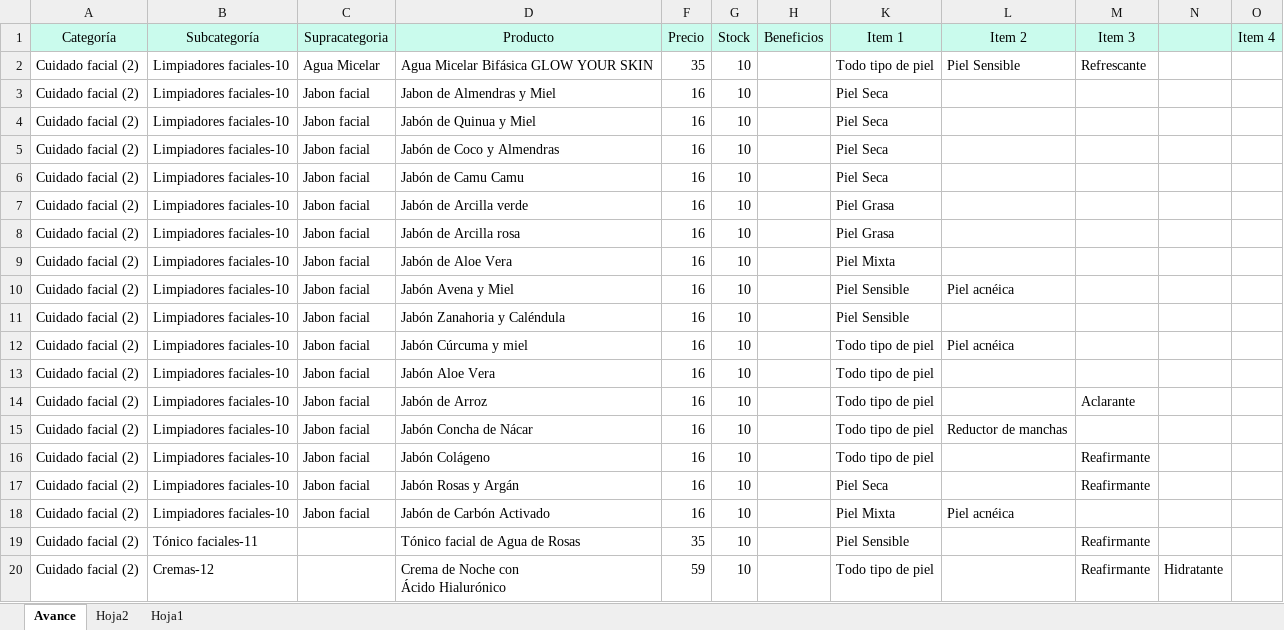
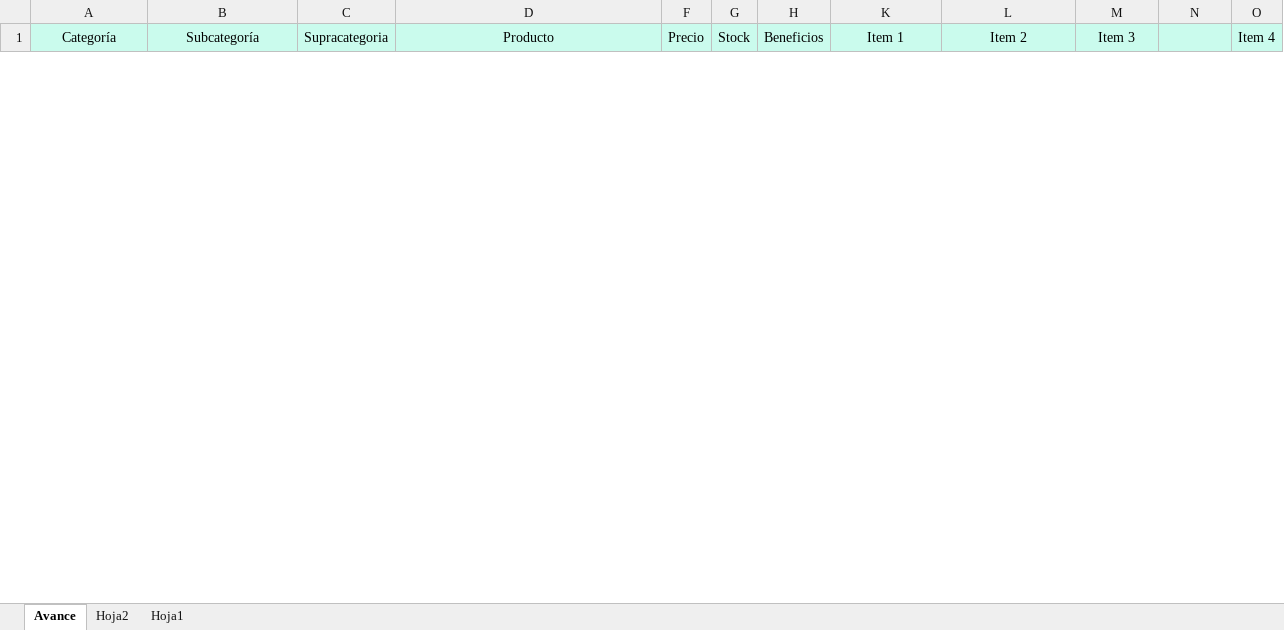
Before and after one commit to gsoftdev95/kunanmi, an Excel workbook: docs/Productos.xlsx, sheet Avance, drawn as a sheet; only a part is shown; values as stored, in another font and other column widths than the file's, no borders; removed rows and columns are numbered as before the commit, all else as after; ↵ is a line break in a cell; the diff covers the shown part only; the diff names each change by its address in the sheet, - before the commit and + after, or states it on an @@ line.

```diff
--- a/docs/Productos.xlsx (sheet Avance)
+++ b/docs/Productos.xlsx (sheet Avance)
@@ row 2 hidden: Cuidado facial (2) | Limpiadores faciales-10 | Agua Micelar | Agua Micelar Bifásica GLOW YOUR SKIN | 35 | 10 |  | Todo tipo de piel | Piel Sensible | Refrescante @@
@@ row 3 hidden: Cuidado facial (2) | Limpiadores faciales-10 | Jabon facial | Jabon de Almendras y Miel | 16 | 10 |  | Piel Seca @@
@@ row 4 hidden: Cuidado facial (2) | Limpiadores faciales-10 | Jabon facial | Jabón de Quinua y Miel | 16 | 10 |  | Piel Seca @@
@@ row 5 hidden: Cuidado facial (2) | Limpiadores faciales-10 | Jabon facial | Jabón de Coco y Almendras | 16 | 10 |  | Piel Seca @@
@@ row 6 hidden: Cuidado facial (2) | Limpiadores faciales-10 | Jabon facial | Jabón de Camu Camu | 16 | 10 |  | Piel Seca @@
@@ row 7 hidden: Cuidado facial (2) | Limpiadores faciales-10 | Jabon facial | Jabón de Arcilla verde | 16 | 10 |  | Piel Grasa @@
@@ row 8 hidden: Cuidado facial (2) | Limpiadores faciales-10 | Jabon facial | Jabón de Arcilla rosa | 16 | 10 |  | Piel Grasa @@
@@ row 9 hidden: Cuidado facial (2) | Limpiadores faciales-10 | Jabon facial | Jabón de Aloe Vera | 16 | 10 |  | Piel Mixta @@
@@ row 10 hidden: Cuidado facial (2) | Limpiadores faciales-10 | Jabon facial | Jabón Avena y Miel | 16 | 10 |  | Piel Sensible | Piel acnéica @@
@@ row 11 hidden: Cuidado facial (2) | Limpiadores faciales-10 | Jabon facial | Jabón Zanahoria y Caléndula | 16 | 10 |  | Piel Sensible @@
@@ row 12 hidden: Cuidado facial (2) | Limpiadores faciales-10 | Jabon facial | Jabón Cúrcuma y miel | 16 | 10 |  | Todo tipo de piel | Piel acnéica @@
@@ row 13 hidden: Cuidado facial (2) | Limpiadores faciales-10 | Jabon facial | Jabón Aloe Vera | 16 | 10 |  | Todo tipo de piel @@
@@ row 14 hidden: Cuidado facial (2) | Limpiadores faciales-10 | Jabon facial | Jabón de Arroz | 16 | 10 |  | Todo tipo de piel |  | Aclarante @@
@@ row 15 hidden: Cuidado facial (2) | Limpiadores faciales-10 | Jabon facial | Jabón Concha de Nácar | 16 | 10 |  | Todo tipo de piel | Reductor de manchas @@
@@ row 16 hidden: Cuidado facial (2) | Limpiadores faciales-10 | Jabon facial | Jabón Colágeno | 16 | 10 |  | Todo tipo de piel |  | Reafirmante @@
@@ row 17 hidden: Cuidado facial (2) | Limpiadores faciales-10 | Jabon facial | Jabón Rosas y Argán | 16 | 10 |  | Piel Seca |  | Reafirmante @@
@@ row 18 hidden: Cuidado facial (2) | Limpiadores faciales-10 | Jabon facial | Jabón de Carbón Activado | 16 | 10 |  | Piel Mixta | Piel acnéica @@
@@ row 19 hidden: Cuidado facial (2) | Tónico faciales-11 |  | Tónico facial de Agua de Rosas | 35 | 10 |  | Piel Sensible |  | Reafirmante @@
@@ row 20 hidden: Cuidado facial (2) | Cremas-12 |  | Crema de Noche con ↵ Ácido Hialurónico | 59 | 10 |  | Todo tipo de piel |  | Reafirmante | Hidratante @@
```
Also changed, not shown: 27 hidden or unhidden rows elsewhere in this sheet, 4 other files.
